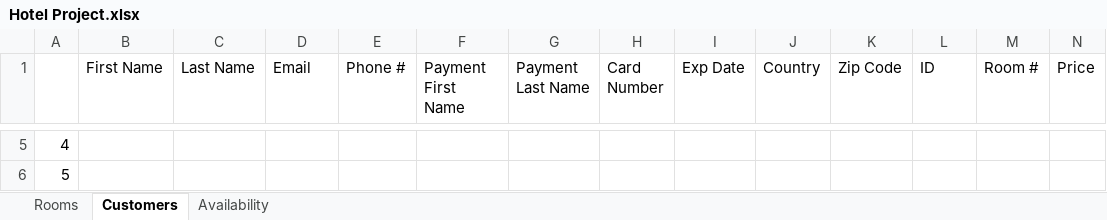
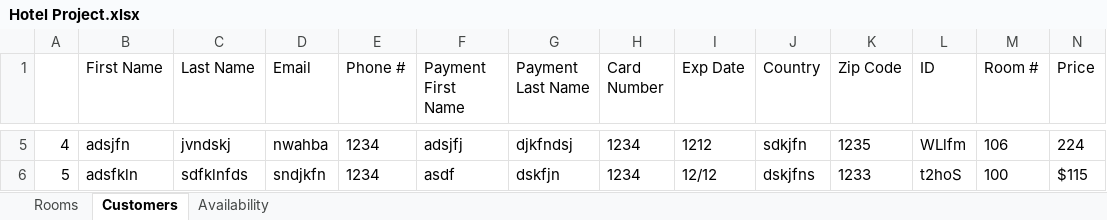
Before and after one commit to josegodinez25/Bit-by-Bit, an Excel workbook: HotelProject/Hotel Project.xlsx, sheet Customers, drawn as a sheet; only a part is shown, gaps mark what is left out; values as stored, in another font and other column widths than the file's, no borders; the diff covers the shown part only; the diff names each change by its address in the sheet, - before the commit and + after, or states it on an @@ line.

```diff
--- a/HotelProject/Hotel Project.xlsx (sheet Customers)
+++ b/HotelProject/Hotel Project.xlsx (sheet Customers)
-B5 (First Name): (empty)
+B5 (First Name): adsjfn
-C5 (Last Name): (empty)
+C5 (Last Name): jvndskj
-D5 (Email): (empty)
+D5 (Email): nwahba
-E5:E6 (Phone #): (empty)
+E5:E6 (Phone #): 1234
-F5 (Payment First Name): (empty)
+F5 (Payment First Name): adsjfj
-G5 (Payment Last Name): (empty)
+G5 (Payment Last Name): djkfndsj
-H5:H6 (Card Number): (empty)
+H5:H6 (Card Number): 1234
-I5 (Exp Date): (empty)
+I5 (Exp Date): 1212
-J5 (Country): (empty)
+J5 (Country): sdkjfn
-K5 (Zip Code): (empty)
+K5 (Zip Code): 1235
-L5 (ID): (empty)
+L5 (ID): WLlfm
-M5 (Room #): (empty)
+M5 (Room #): 106
-N5 (Price): (empty)
+N5 (Price): 224
-B6 (First Name): (empty)
+B6 (First Name): adsfkln
-C6 (Last Name): (empty)
+C6 (Last Name): sdfklnfds
-D6 (Email): (empty)
+D6 (Email): sndjkfn
-F6 (Payment First Name): (empty)
+F6 (Payment First Name): asdf
-G6 (Payment Last Name): (empty)
+G6 (Payment Last Name): dskfjn
-I6 (Exp Date): (empty)
+I6 (Exp Date): 12/12
-J6 (Country): (empty)
+J6 (Country): dskjfns
-K6 (Zip Code): (empty)
+K6 (Zip Code): 1233
-L6 (ID): (empty)
+L6 (ID): t2hoS
-M6 (Room #): (empty)
+M6 (Room #): 100
-N6 (Price): (empty)
+N6 (Price): $115
```
Also changed, not shown: 45 edited cells elsewhere in this sheet, sheet Availability, 6 other files.
